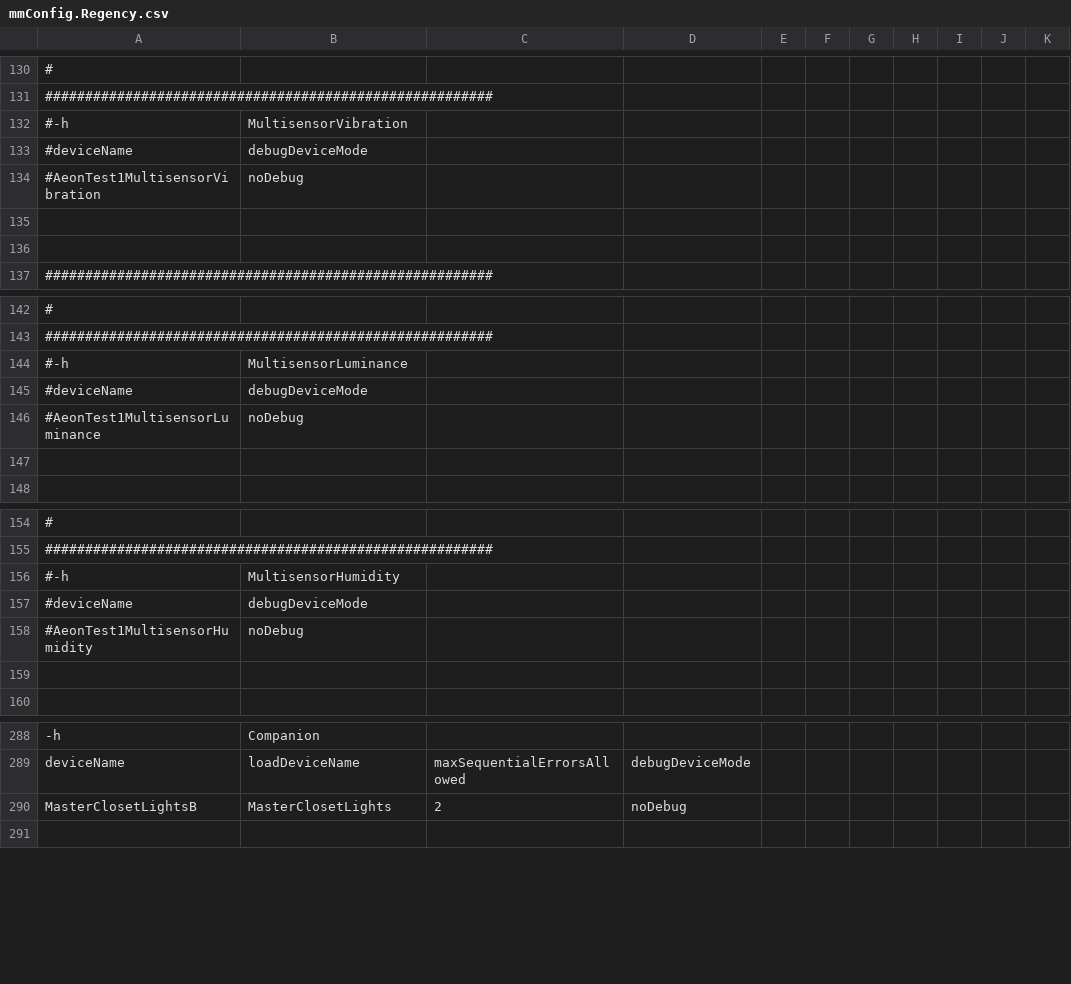
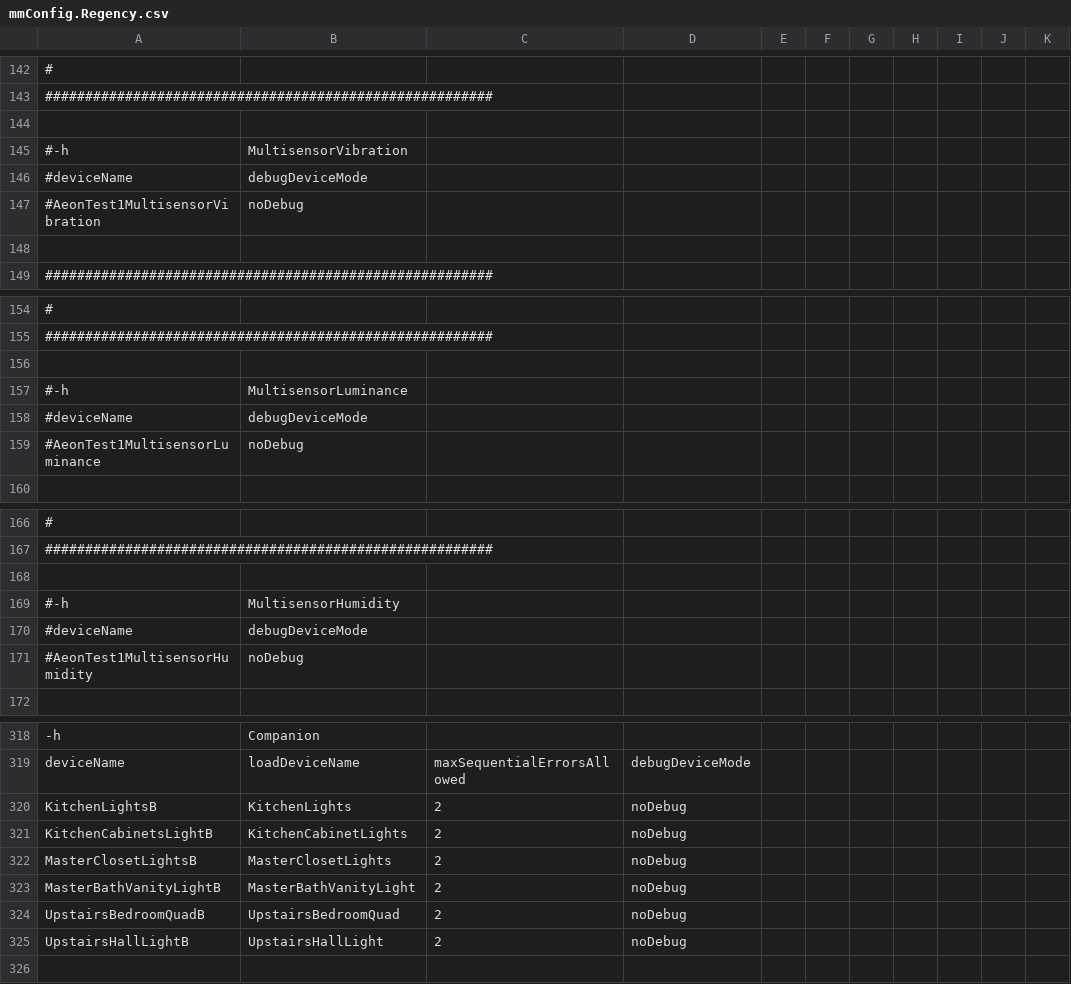
Before and after one commit to gsblive/MotionMap, a CSV file: Contents/Server Plugin/_Configurations/mmConfig.Regency.csv, drawn as a sheet; only a part is shown, gaps mark what is left out; removed rows and columns are numbered as before the commit, all else as after; the diff covers the shown part only; the diff names each change by its address in the sheet, - before the commit and + after, or states it on an @@ line.

```diff
--- a/Contents/Server Plugin/_Configurations/mmConfig.Regency.csv
+++ b/Contents/Server Plugin/_Configurations/mmConfig.Regency.csv
+row 144: (empty)
-row 135: (empty)
+row 156: (empty)
-row 147: (empty)
+row 168: (empty)
-row 159: (empty)
+row 320: KitchenLightsB | KitchenLights | 2 | noDebug
+row 321: KitchenCabinetsLightB | KitchenCabinetLights | 2 | noDebug
+row 323: MasterBathVanityLightB | MasterBathVanityLight | 2 | noDebug
+row 324: UpstairsBedroomQuadB | UpstairsBedroomQuad | 2 | noDebug
+row 325: UpstairsHallLightB | UpstairsHallLight | 2 | noDebug
```
Also changed, not shown: 32 added rows, 4 removed rows and 8 edited cells elsewhere in this file, 10 other files.
